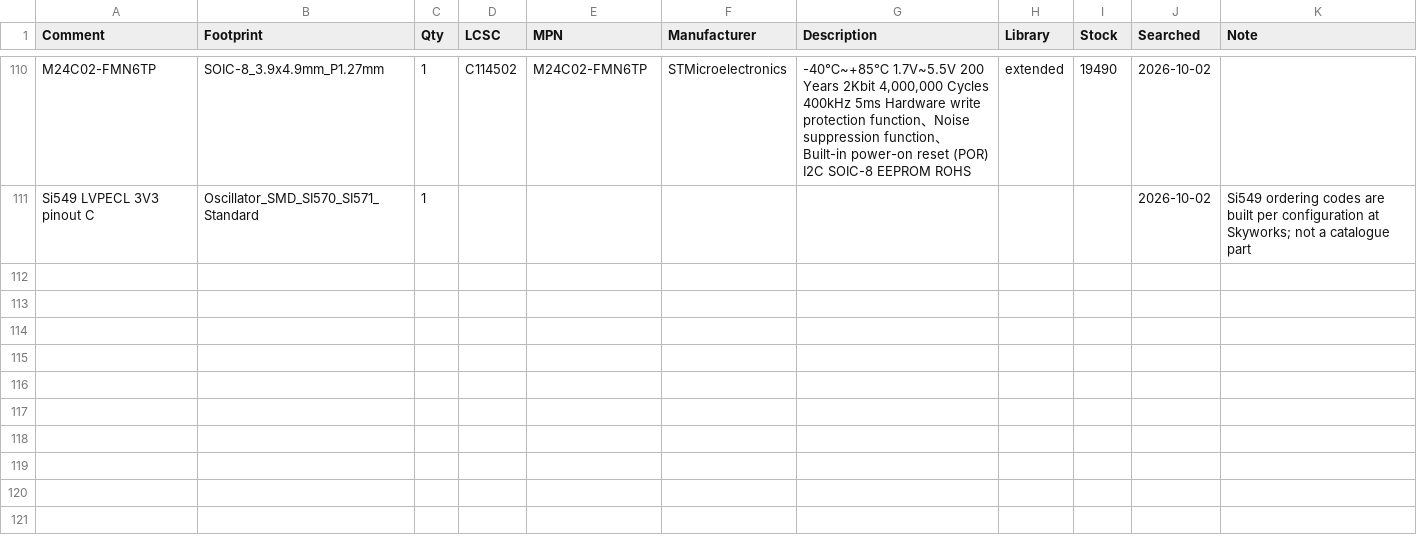
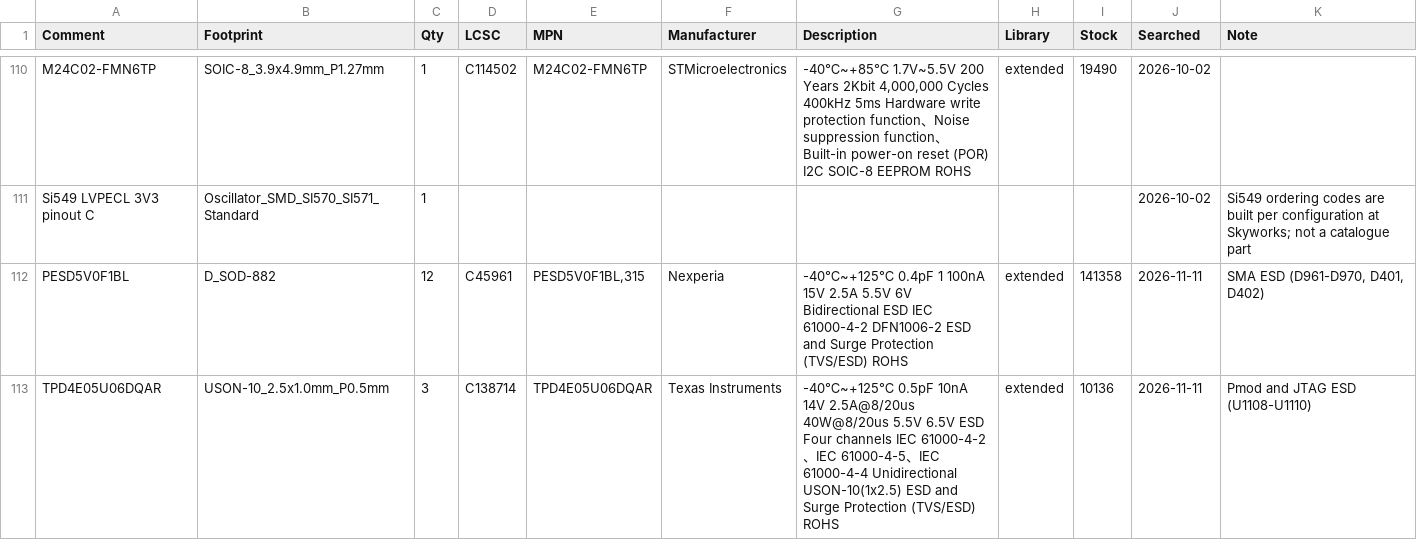
Before and after one commit to PabloSoage/kv260-ias2rf, a CSV file: _work/fab/lcsc_parts.csv, drawn as a sheet; only a part is shown, gaps mark what is left out; the diff names each change by its address in the sheet, - before the commit and + after, or states it on an @@ line.

Commit message:
ESD protection: PESD5V0F1BL (0.4 pF, bidirectional) on all 12 SMAs (D961-D970, D401, D402), 2.15 mm from the SMA pad with the ground pad on its own via; TPD4E05U06DQAR arrays on the Pmod (U1108, U1109) and JTAG (U1110) next to their headers. Schematic changed by _work/add_esd.py; SMA nets renamed by KiCad (Net-(D96x-A1)) and the RF50 patterns follow; SMA reference texts moved off the TVS silkscreen. LCSC C45961 and C138714 added. DRC 0/0/0 with parity

```diff
--- a/_work/fab/lcsc_parts.csv
+++ b/_work/fab/lcsc_parts.csv
+row 112: PESD5V0F1BL | D_SOD-882 | 12 | C45961 | PESD5V0F1BL,315 | Nexperia | -40℃~+125℃ 0.4pF 1 100nA 15V 2.5A 5.5V 6V Bidirectional ESD IEC 61000-4-2 DFN1006-2 ESD and Surge Protection (TVS/ESD) ROHS | extended | 141358 | 2026-11-11 | SMA ESD (D961-D970, D401, D402)
+row 113: TPD4E05U06DQAR | USON-10_2.5x1.0mm_P0.5mm | 3 | C138714 | TPD4E05U06DQAR | Texas Instruments | -40℃~+125℃ 0.5pF 10nA 14V 2.5A@8/20us 40W@8/20us 5.5V 6.5V ESD Four channels IEC 61000-4-2、IEC 61000-4-5、IEC 61000-4-4 Unidirectional USON-10(1x2.5) ESD and Surge Protection (TVS/ESD) ROHS | extended | 10136 | 2026-11-11 | Pmod and JTAG ESD (U1108-U1110)
```
Also changed, not shown: 6 other files.
